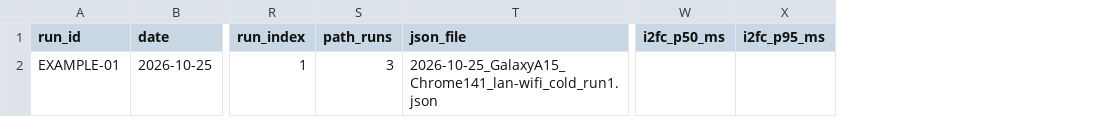
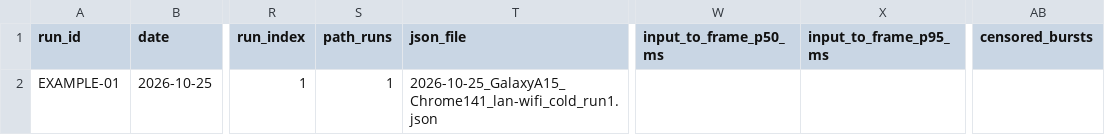
Before and after one commit to RPBatman/Stoipath, a CSV file: wsi-viewer/stage0/results/results-template.csv, drawn as a sheet; only a part is shown, gaps mark what is left out; removed rows and columns are numbered as before the commit, all else as after; the diff names each change by its address in the sheet, - before the commit and + after, or states it on an @@ line.

```diff
--- a/wsi-viewer/stage0/results/results-template.csv
+++ b/wsi-viewer/stage0/results/results-template.csv
-column W (i2fc_p50_ms), empty
-column X (i2fc_p95_ms), empty
+column W (input_to_frame_p50_ms), empty
+column X (input_to_frame_p95_ms), empty
+column AB (censored_bursts), empty
-S2 (path_runs): 3
+S2 (path_runs): 1
```
Also changed, not shown: 20 other files.
